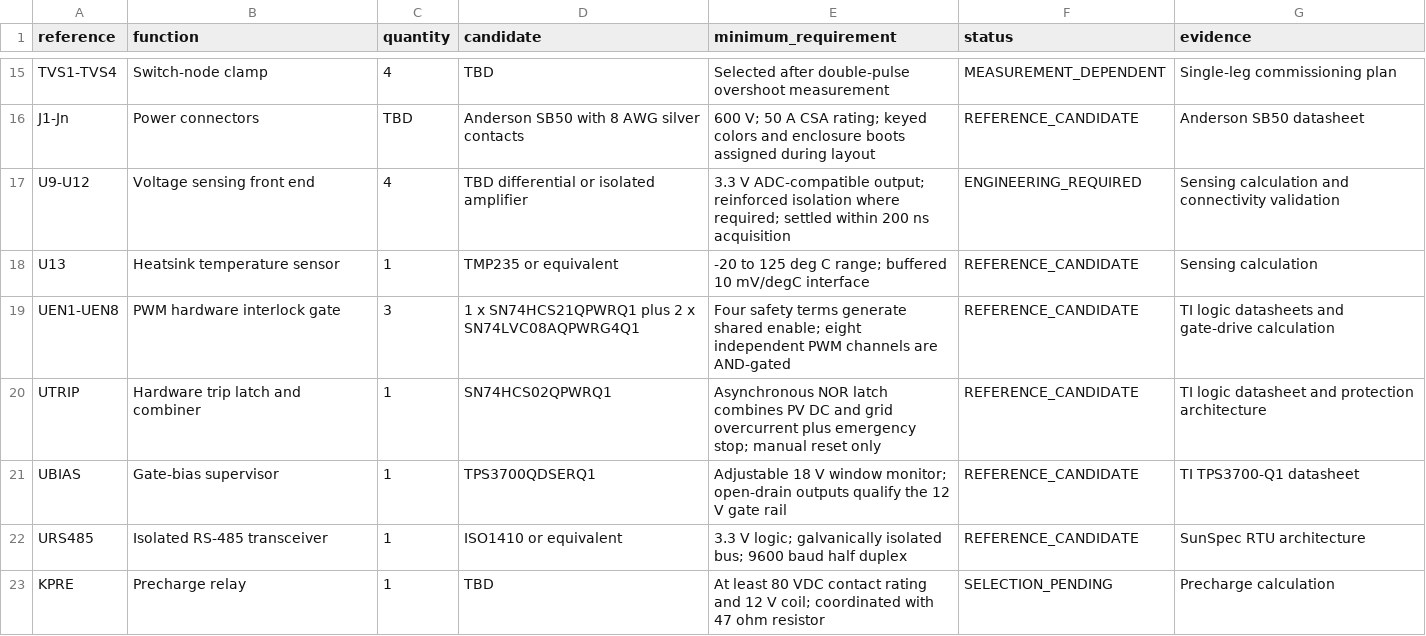
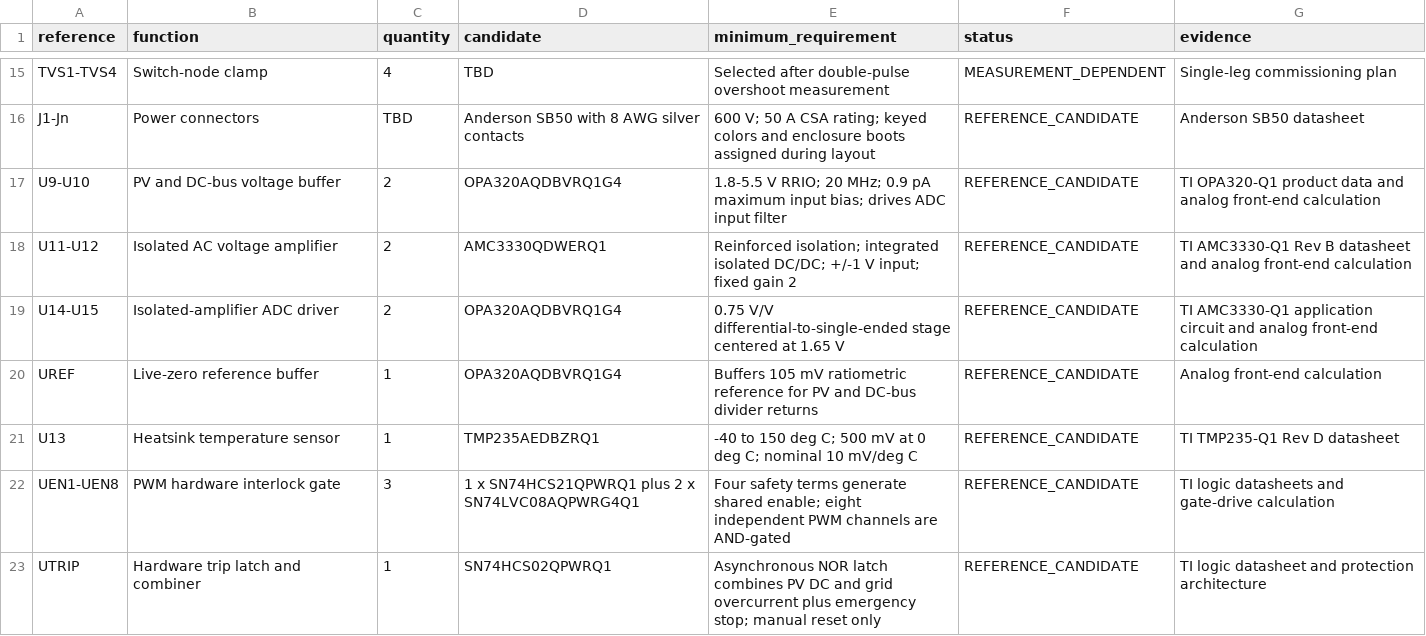
Before and after one commit to HemangGadhvi04/48v-microgrid, a CSV file: hardware/reference_bom.csv, drawn as a sheet; only a part is shown, gaps mark what is left out; the shorter side is filled out with more unchanged rows.

Commit message:
feat: define exact analog measurement front ends

```diff
--- a/hardware/reference_bom.csv
+++ b/hardware/reference_bom.csv
@@ -16,4 +16,7 @@ TVS1-TVS4,Switch-node clamp,4,TBD,Selected after double-pulse overshoot measurem
 J1-Jn,Power connectors,TBD,Anderson SB50 with 8 AWG silver contacts,"600 V; 50 A CSA rating; keyed colors and enclosure boots assigned during layout",REFERENCE_CANDIDATE,Anderson SB50 datasheet
-U9-U12,Voltage sensing front end,4,TBD differential or isolated amplifier,"3.3 V ADC-compatible output; reinforced isolation where required; settled within 200 ns acquisition",ENGINEERING_REQUIRED,Sensing calculation and connectivity validation
-U13,Heatsink temperature sensor,1,TMP235 or equivalent,"-20 to 125 deg C range; buffered 10 mV/degC interface",REFERENCE_CANDIDATE,Sensing calculation
+U9-U10,PV and DC-bus voltage buffer,2,OPA320AQDBVRQ1G4,"1.8-5.5 V RRIO; 20 MHz; 0.9 pA maximum input bias; drives ADC input filter",REFERENCE_CANDIDATE,TI OPA320-Q1 product data and analog front-end calculation
+U11-U12,Isolated AC voltage amplifier,2,AMC3330QDWERQ1,"Reinforced isolation; integrated isolated DC/DC; +/-1 V input; fixed gain 2",REFERENCE_CANDIDATE,TI AMC3330-Q1 Rev B datasheet and analog front-end calculation
+U14-U15,Isolated-amplifier ADC driver,2,OPA320AQDBVRQ1G4,"0.75 V/V differential-to-single-ended stage centered at 1.65 V",REFERENCE_CANDIDATE,TI AMC3330-Q1 application circuit and analog front-end calculation
+UREF,Live-zero reference buffer,1,OPA320AQDBVRQ1G4,"Buffers 105 mV ratiometric reference for PV and DC-bus divider returns",REFERENCE_CANDIDATE,Analog front-end calculation
+U13,Heatsink temperature sensor,1,TMP235AEDBZRQ1,"-40 to 150 deg C; 500 mV at 0 deg C; nominal 10 mV/deg C",REFERENCE_CANDIDATE,TI TMP235-Q1 Rev D datasheet
 UEN1-UEN8,PWM hardware interlock gate,3,"1 x SN74HCS21QPWRQ1 plus 2 x SN74LVC08AQPWRG4Q1","Four safety terms generate shared enable; eight independent PWM channels are AND-gated",REFERENCE_CANDIDATE,TI logic datasheets and gate-drive calculation
```
Also changed, not shown: hardware/results/sensing_channels.csv, 16 other files.
